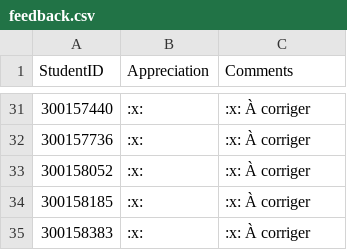
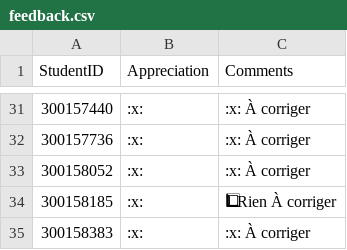
Before and after one commit to CollegeBoreal/INF1085-201-26A-04, a CSV file: 5.Storage/.scripts/grading/feedback.csv, drawn as a sheet; only a part is shown, gaps mark what is left out; the diff names each change by its address in the sheet, - before the commit and + after, or states it on an @@ line.

```diff
--- a/5.Storage/.scripts/grading/feedback.csv
+++ b/5.Storage/.scripts/grading/feedback.csv
-C34 (Comments): :x: À corriger
+C34 (Comments): 1⃣ Rien À corriger
```
Also changed, not shown: 1.Diagnostics/.scripts/grading/feedback.csv, 2.Proxmox/.scripts/grading/feedback.csv, 2 other files.
